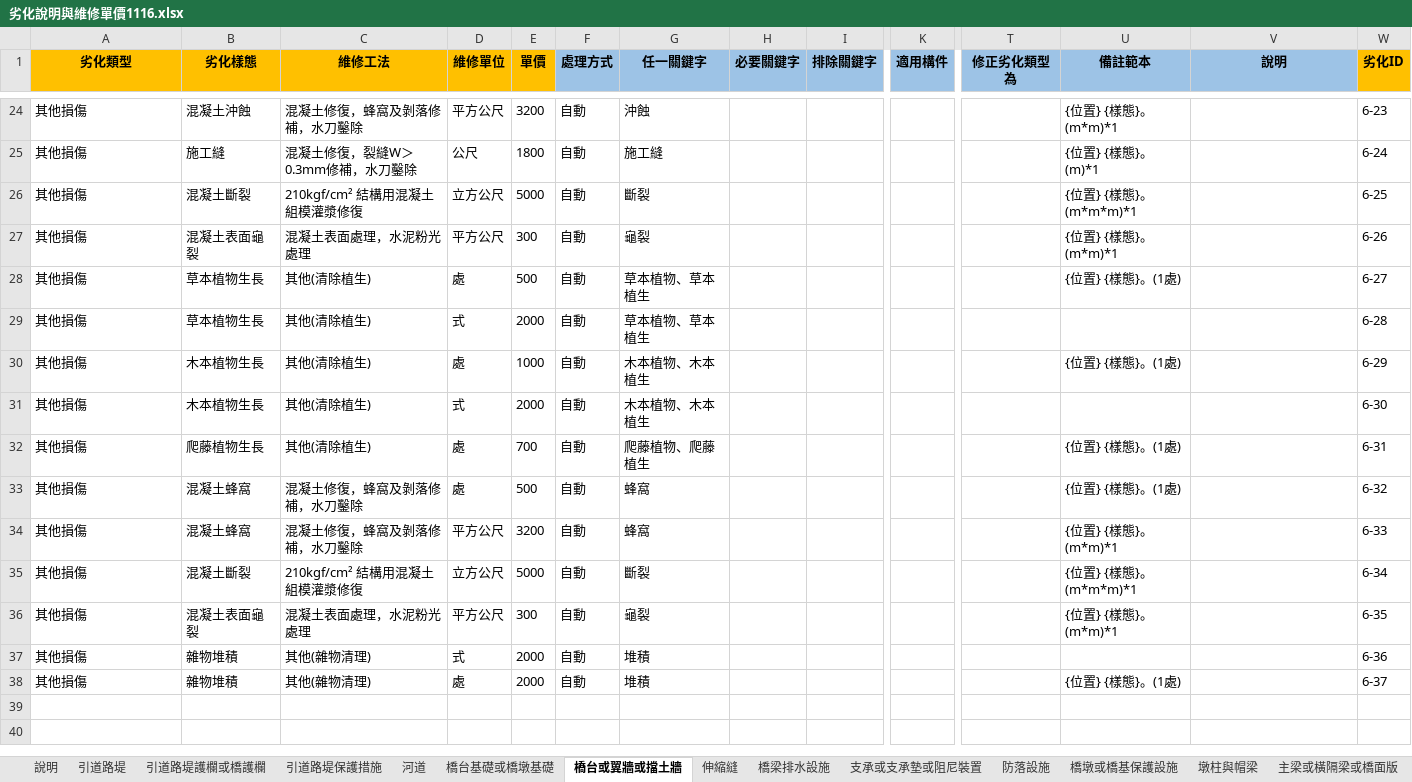
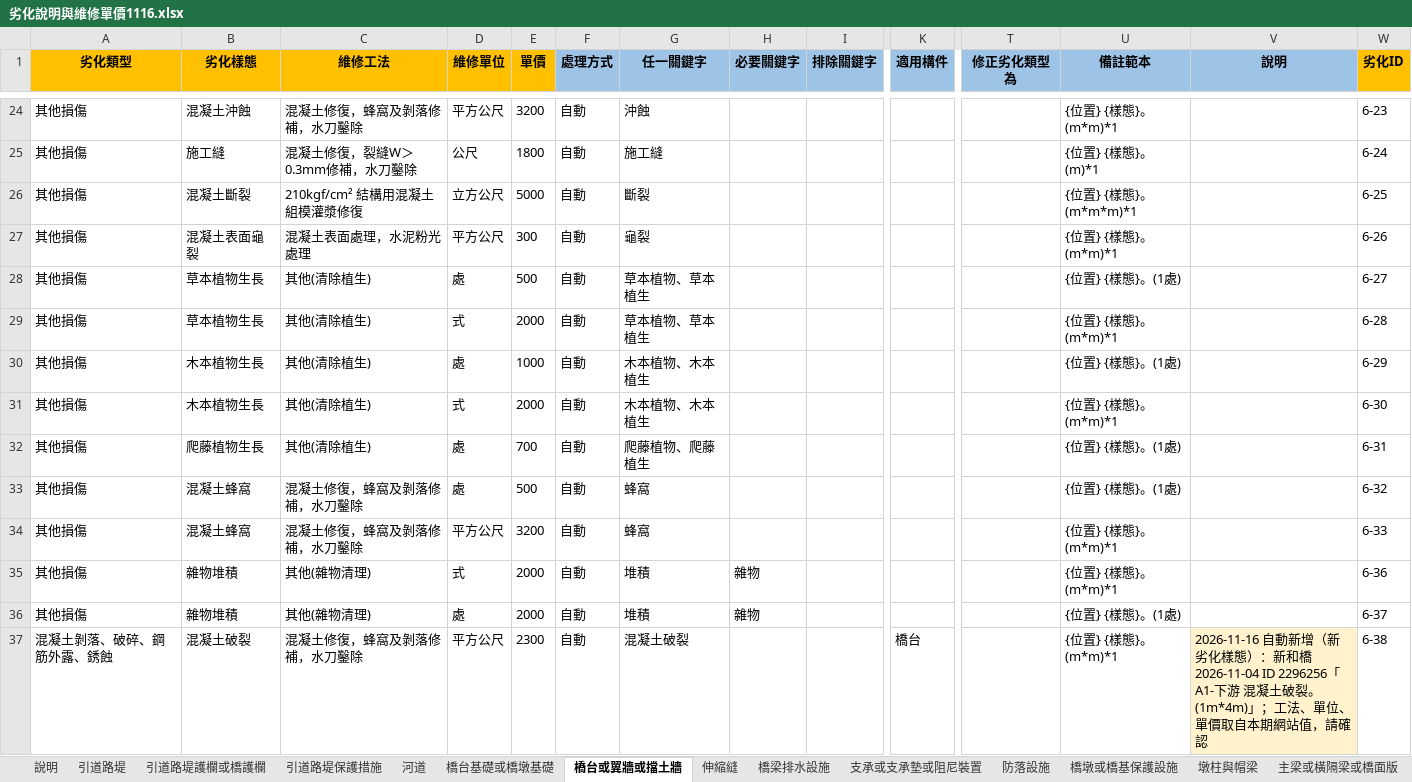
Before and after one commit to morisa3/bms2-autofill-Claude, an Excel workbook: data/劣化說明與維修單價1116.xlsx, sheet 橋台或翼牆或擋土牆, drawn as a sheet; only a part is shown, gaps mark what is left out; values as stored, in another font and other column widths than the file's, no borders; removed rows and columns are numbered as before the commit, all else as after; rows hold the shown columns only; the diff names each change by its address in the sheet, - before the commit and + after, or states it on an @@ line.

```diff
--- a/data/劣化說明與維修單價1116.xlsx (sheet 橋台或翼牆或擋土牆)
+++ b/data/劣化說明與維修單價1116.xlsx (sheet 橋台或翼牆或擋土牆)
-U29 (備註範本): (empty)
+U29 (備註範本): {位置} {樣態}。(m*m)*1
-U31 (備註範本): (empty)
+U31 (備註範本): {位置} {樣態}。(m*m)*1
-row 35: 其他損傷 | 混凝土斷裂 | 210kgf/cm² 結構用混凝土組模灌漿修復 | 立方公尺 | 5000 | 自動 | 斷裂 |  |  |  |  | {位置} {樣態}。(m*m*m)*1 |  | 6-34
-row 36: 其他損傷 | 混凝土表面龜裂 | 混凝土表面處理，水泥粉光處理 | 平方公尺 | 300 | 自動 | 龜裂 |  |  |  |  | {位置} {樣態}。(m*m)*1 |  | 6-35
-H35:H36 (必要關鍵字): (empty)
+H35:H36 (必要關鍵字): 雜物
-U35 (備註範本): (empty)
+U35 (備註範本): {位置} {樣態}。(m*m)*1
+row 37: 混凝土剝落、破碎、鋼筋外露、銹蝕 | 混凝土破裂 | 混凝土修復，蜂窩及剝落修補，水刀鑿除 | 平方公尺 | 2300 | 自動 | 混凝土破裂 |  |  | 橋台 |  | {位置} {樣態}。(m*m)*1 | 2026-11-16 自動新增（新劣化樣態）：新和橋 2026-11-04 ID 2296256「A1-下游 混凝土破裂。(1m*4m)」；工法、單位、單價取自本期網站值，請確認 | 6-38
```
Also changed, not shown: sheet 護床工, sheet 端牆或中隔板, sheet 說明, sheet 頂板, sheet 主梁或橫隔梁或橋面版, sheet 鋼纜錨碇裝置, 15 more sheets, 14 other files.
